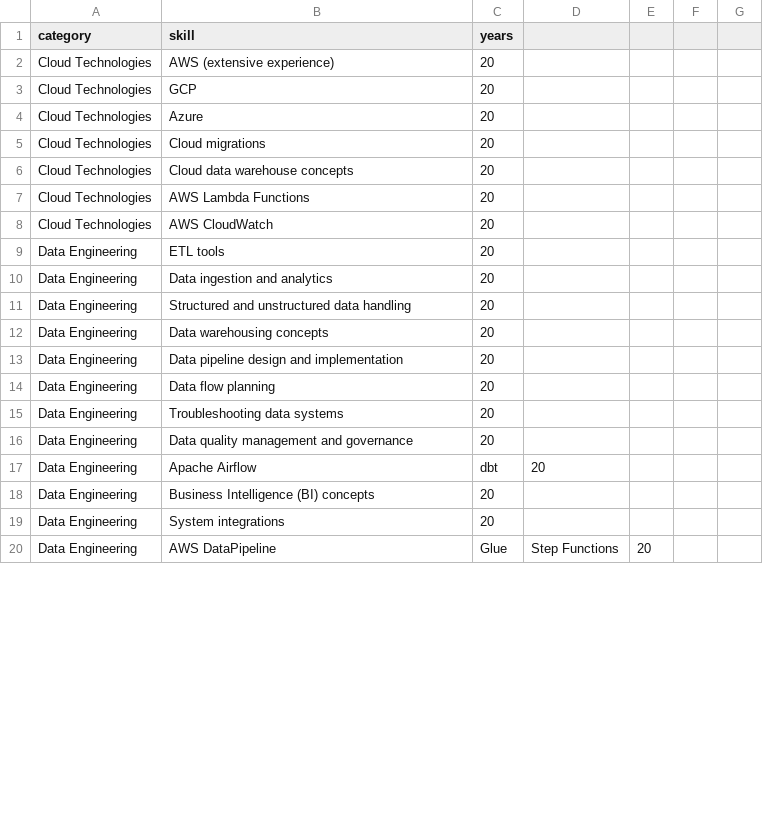
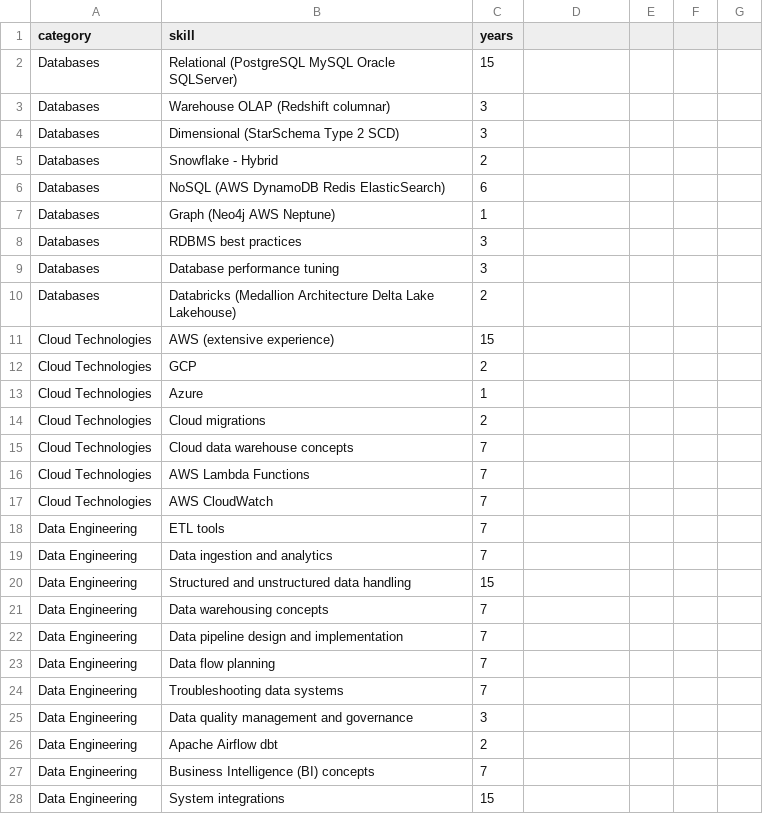
Before and after one commit to sbecker11/js-skills-viewer, a CSV file: skills.csv, drawn as a sheet; only a part is shown; the diff covers the shown part only.

Commit message:
working, but category years are wrong

```diff
--- a/skills.csv
+++ b/skills.csv
@@ -1,20 +1,28 @@
 category,skill,years
-Cloud Technologies,AWS (extensive experience),20
-Cloud Technologies,GCP,20
-Cloud Technologies,Azure,20
-Cloud Technologies,Cloud migrations,20
-Cloud Technologies,Cloud data warehouse concepts,20
-Cloud Technologies,AWS Lambda Functions,20
-Cloud Technologies,AWS CloudWatch,20
-Data Engineering,ETL tools,20
-Data Engineering,Data ingestion and analytics,20
-Data Engineering,Structured and unstructured data handling,20
-Data Engineering,Data warehousing concepts,20
-Data Engineering,Data pipeline design and implementation,20
-Data Engineering,Data flow planning,20
-Data Engineering,Troubleshooting data systems,20
-Data Engineering,Data quality management and governance,20
-Data Engineering,Apache Airflow, dbt,20
-Data Engineering,Business Intelligence (BI) concepts,20
-Data Engineering,System integrations,20
-Data Engineering,AWS DataPipeline, Glue, Step Functions,20
+Databases,Relational (PostgreSQL MySQL Oracle SQLServer),15
+Databases,Warehouse OLAP (Redshift columnar),3
+Databases,Dimensional (StarSchema Type 2 SCD),3
+Databases,Snowflake - Hybrid,2
+Databases,NoSQL (AWS DynamoDB Redis ElasticSearch),6
+Databases,Graph (Neo4j AWS Neptune),1
+Databases,RDBMS best practices,3
+Databases,Database performance tuning,3
+Databases,Databricks (Medallion Architecture Delta Lake Lakehouse),2
+Cloud Technologies,AWS (extensive experience),15
+Cloud Technologies,GCP,2
+Cloud Technologies,Azure,1
+Cloud Technologies,Cloud migrations,2
+Cloud Technologies,Cloud data warehouse concepts,7
+Cloud Technologies,AWS Lambda Functions,7
+Cloud Technologies,AWS CloudWatch,7
+Data Engineering,ETL tools,7
+Data Engineering,Data ingestion and analytics,7
+Data Engineering,Structured and unstructured data handling,15
+Data Engineering,Data warehousing concepts,7
+Data Engineering,Data pipeline design and implementation,7
+Data Engineering,Data flow planning,7
+Data Engineering,Troubleshooting data systems,7
+Data Engineering,Data quality management and governance,3
+Data Engineering,Apache Airflow dbt,2
+Data Engineering,Business Intelligence (BI) concepts,7
+Data Engineering,System integrations,15
```
Also changed, not shown: 6 added rows, 5 removed rows and 20 edited cells elsewhere in this file, 3 other files.
